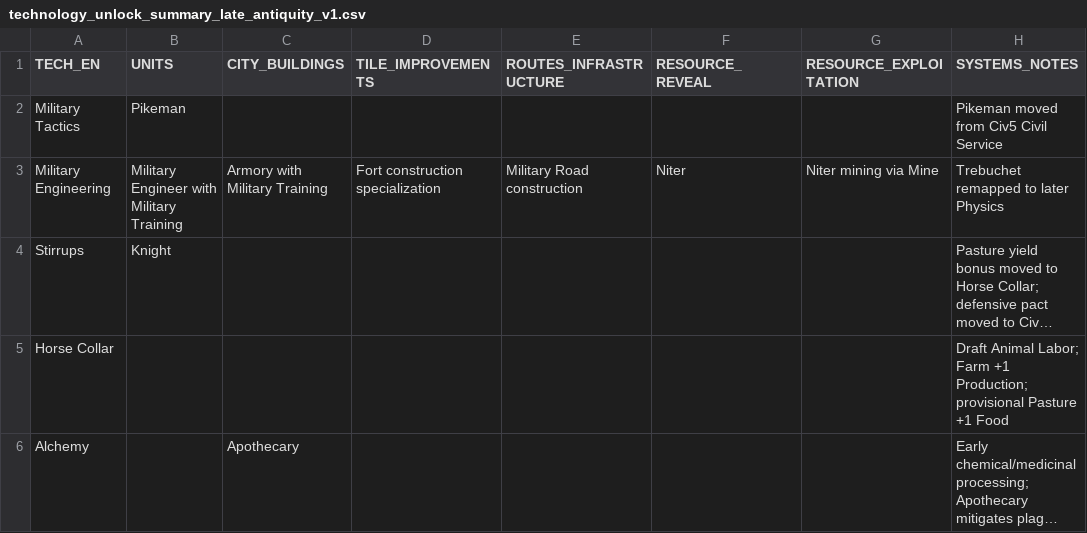
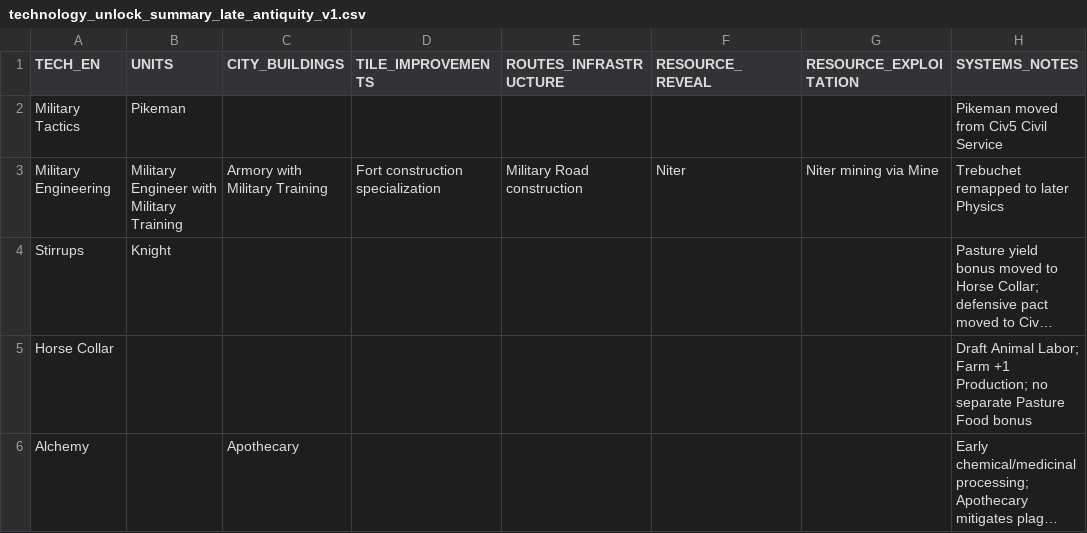
Before and after one commit to physical-geogrpahy-forever/academic_food_chain, a CSV file: tech_reference/technology_unlock_summary_late_antiquity_v1.csv, drawn as a sheet; long unchanged cells end in …; the diff names each change by its address in the sheet, - before the commit and + after, or states it on an @@ line.

Commit message:
Finalize Horse Collar yield stacking

```diff
--- a/tech_reference/technology_unlock_summary_late_antiquity_v1.csv
+++ b/tech_reference/technology_unlock_summary_late_antiquity_v1.csv
-H5 (SYSTEMS_NOTES): …+1 Production; provisional Pasture +1 Food
+H5 (SYSTEMS_NOTES): …+1 Production; no separate Pasture Food bonus
```
